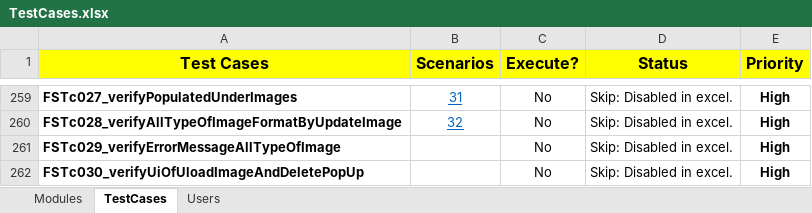
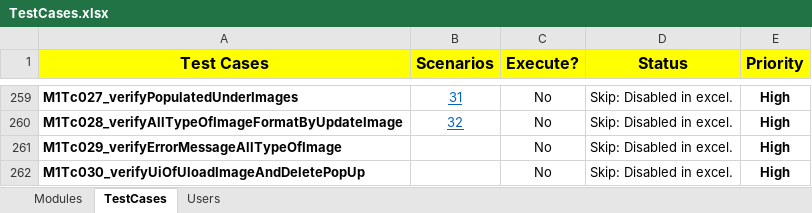
Before and after one commit to NitinNavatar/PE4.7, an Excel workbook: TestCases.xlsx, sheet TestCases, drawn as a sheet; only a part is shown, gaps mark what is left out; values as stored, in another font and other column widths than the file's, no borders; conditional formats not drawn; the diff covers the shown part only; the diff names each change by its address in the sheet, - before the commit and + after, or states it on an @@ line.

Commit message:
@fixed variable for sandbox and change M1 test case names
Signed-off-by: Ankit Jaiswal <ajaiswal@navatargroup.com>

```diff
--- a/TestCases.xlsx (sheet TestCases)
+++ b/TestCases.xlsx (sheet TestCases)
-A259 (Test Cases): FSTc027_verifyPopulatedUnderImages
+A259 (Test Cases): M1Tc027_verifyPopulatedUnderImages
-A260 (Test Cases): FSTc028_verifyAllTypeOfImageFormatByUpdateImage
+A260 (Test Cases): M1Tc028_verifyAllTypeOfImageFormatByUpdateImage
-A261 (Test Cases): FSTc029_verifyErrorMessageAllTypeOfImage
+A261 (Test Cases): M1Tc029_verifyErrorMessageAllTypeOfImage
-A262 (Test Cases): FSTc030_verifyUiOfUloadImageAndDeletePopUp
+A262 (Test Cases): M1Tc030_verifyUiOfUloadImageAndDeletePopUp
```
Also changed, not shown: 27 edited cells elsewhere in this sheet, 5 other files.
